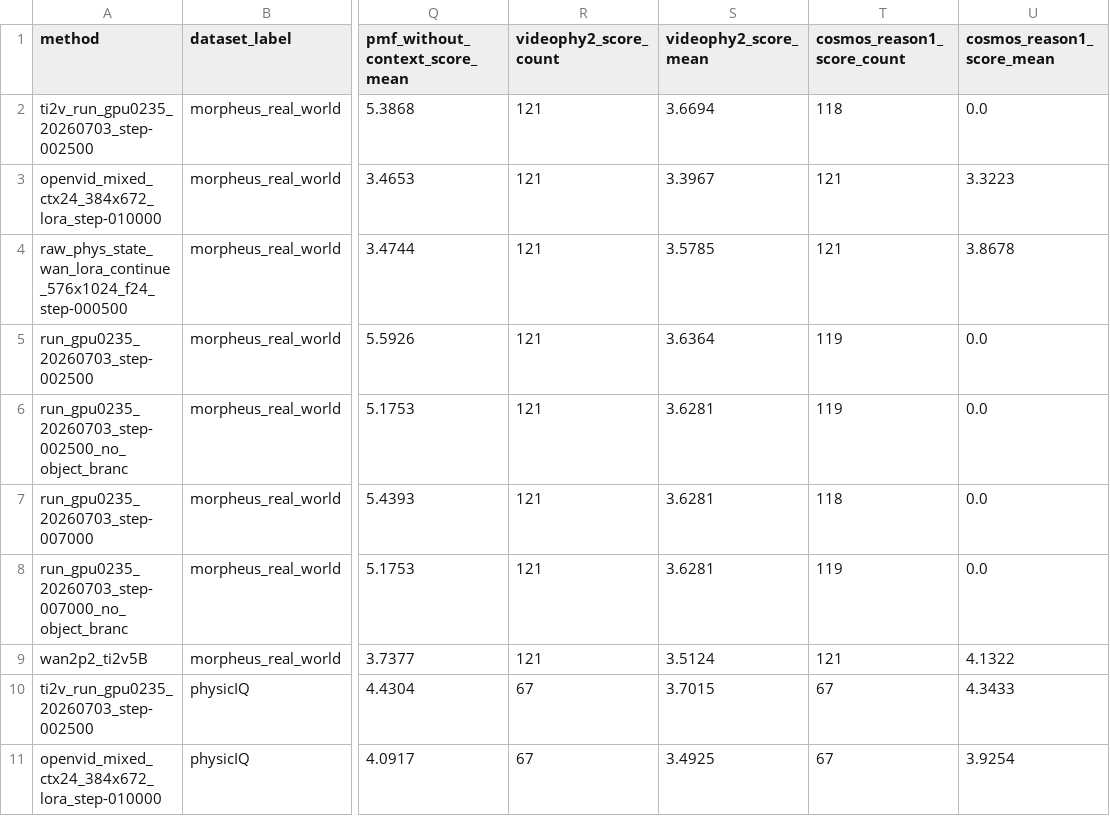
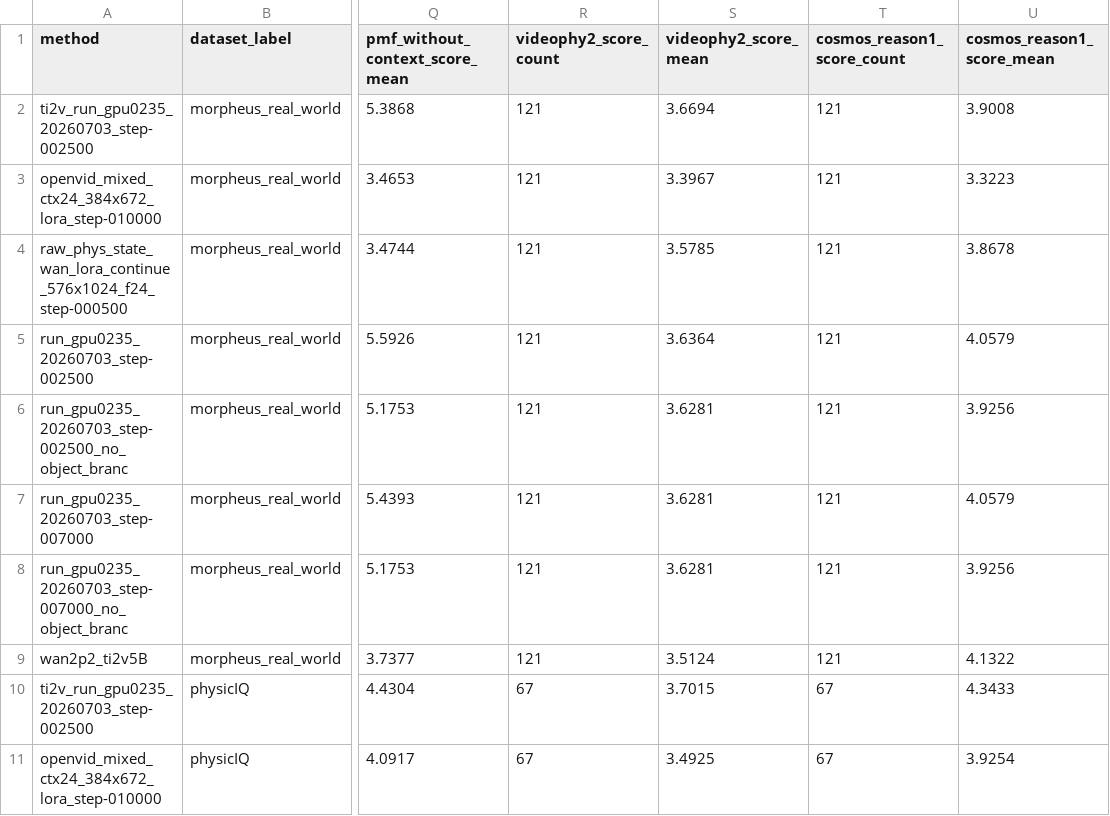
Before and after one commit to GAO7677/Code_Video, a CSV file: Code_data/Code_vjepa_vggt/code_vjepa_vggt/train0705/AAAresults/generated_folder_metric_summary.csv, drawn as a sheet; only a part is shown, gaps mark what is left out; the diff names each change by its address in the sheet, - before the commit and + after, or states it on an @@ line.

```diff
--- a/Code_data/Code_vjepa_vggt/code_vjepa_vggt/train0705/AAAresults/generated_folder_metric_summary.csv
+++ b/Code_data/Code_vjepa_vggt/code_vjepa_vggt/train0705/AAAresults/generated_folder_metric_summary.csv
-T2 (cosmos_reason1_score_count): 118
+T2 (cosmos_reason1_score_count): 121
-U2 (cosmos_reason1_score_mean): 0.0
+U2 (cosmos_reason1_score_mean): 3.9008
-T5:T6 (cosmos_reason1_score_count): 119
+T5:T6 (cosmos_reason1_score_count): 121
-U5 (cosmos_reason1_score_mean): 0.0
+U5 (cosmos_reason1_score_mean): 4.0579
-U6 (cosmos_reason1_score_mean): 0.0
+U6 (cosmos_reason1_score_mean): 3.9256
-T7 (cosmos_reason1_score_count): 118
+T7 (cosmos_reason1_score_count): 121
-U7 (cosmos_reason1_score_mean): 0.0
+U7 (cosmos_reason1_score_mean): 4.0579
-T8 (cosmos_reason1_score_count): 119
+T8 (cosmos_reason1_score_count): 121
-U8 (cosmos_reason1_score_mean): 0.0
+U8 (cosmos_reason1_score_mean): 3.9256
```
Also changed, not shown: 5 other files.
